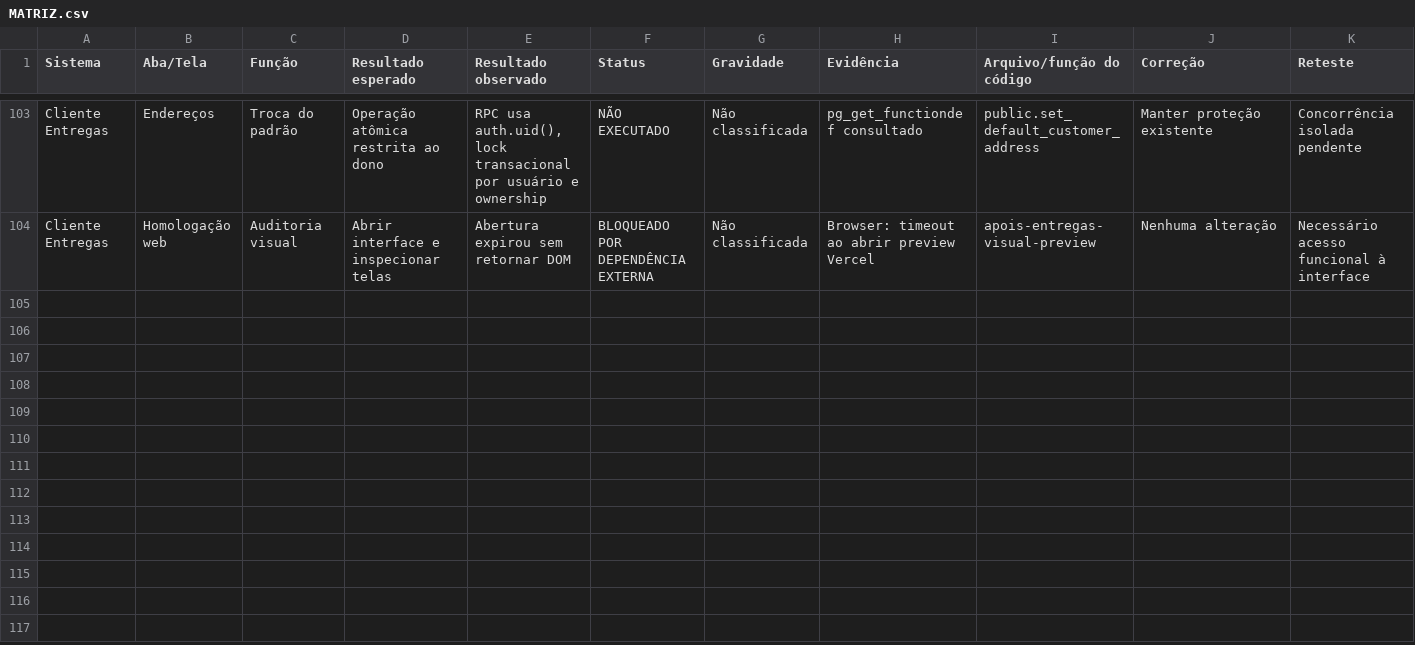
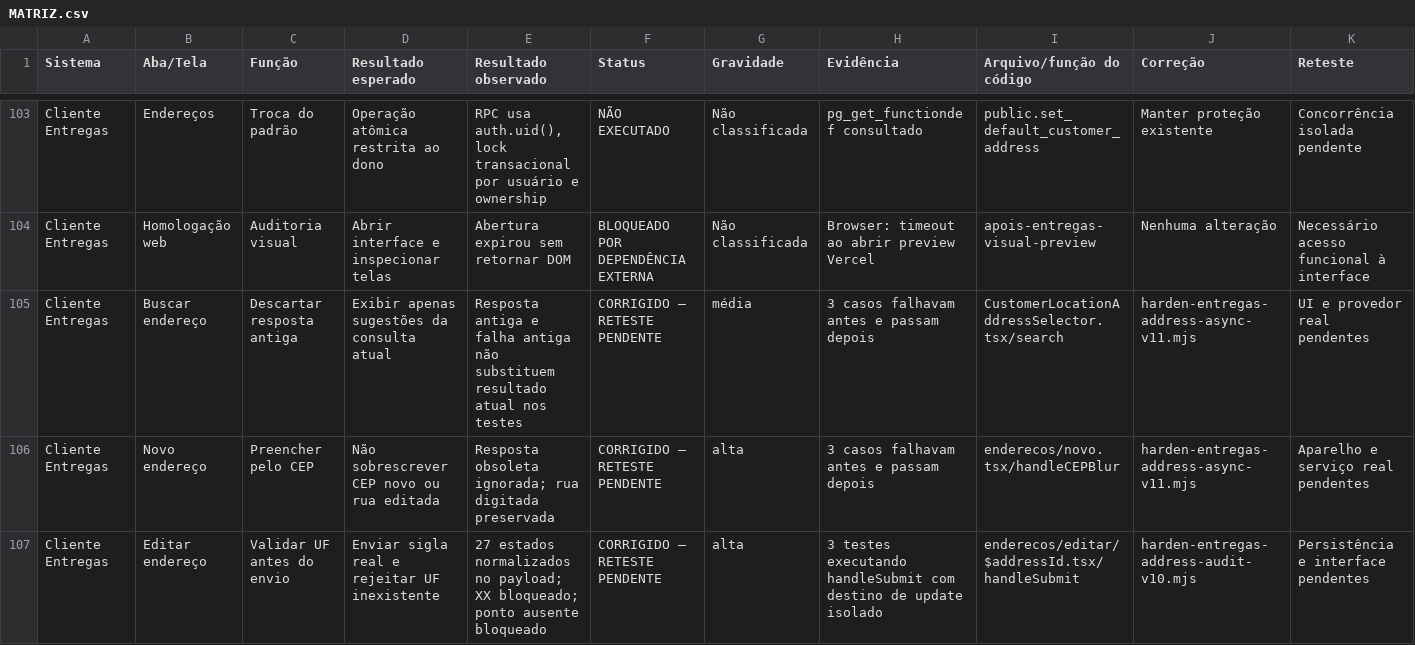
Before and after one commit to apoistecnologia-gif/apois-superapp, a CSV file: docs/auditoria-20261107/MATRIZ.csv, drawn as a sheet; only a part is shown, gaps mark what is left out.

Commit message:
fix(entregas): ignore stale address searches and CEP responses
Reproduce six async races and cover 27 UFs through the edit submit handler. Record 31 isolated regression tests; no production changes.

```diff
--- a/docs/auditoria-20261107/MATRIZ.csv
+++ b/docs/auditoria-20261107/MATRIZ.csv
@@ -104 +104,4 @@ Cliente Entregas,Endereços,Troca do padrão,Operação atômica restrita ao don
 Cliente Entregas,Homologação web,Auditoria visual,Abrir interface e inspecionar telas,Abertura expirou sem retornar DOM,BLOQUEADO POR DEPENDÊNCIA EXTERNA,Não classificada,Browser: timeout ao abrir preview Vercel,apois-entregas-visual-preview,Nenhuma alteração,Necessário acesso funcional à interface
+Cliente Entregas,Buscar endereço,Descartar resposta antiga,Exibir apenas sugestões da consulta atual,Resposta antiga e falha antiga não substituem resultado atual nos testes,CORRIGIDO — RETESTE PENDENTE,média,3 casos falhavam antes e passam depois,CustomerLocationAddressSelector.tsx/search,harden-entregas-address-async-v11.mjs,UI e provedor real pendentes
+Cliente Entregas,Novo endereço,Preencher pelo CEP,Não sobrescrever CEP novo ou rua editada,Resposta obsoleta ignorada; rua digitada preservada,CORRIGIDO — RETESTE PENDENTE,alta,3 casos falhavam antes e passam depois,enderecos/novo.tsx/handleCEPBlur,harden-entregas-address-async-v11.mjs,Aparelho e serviço real pendentes
+Cliente Entregas,Editar endereço,Validar UF antes do envio,Enviar sigla real e rejeitar UF inexistente,27 estados normalizados no payload; XX bloqueado; ponto ausente bloqueado,CORRIGIDO — RETESTE PENDENTE,alta,3 testes executando handleSubmit com destino de update isolado,enderecos/editar/$addressId.tsx/handleSubmit,harden-entregas-address-audit-v10.mjs,Persistência e interface pendentes
```
Also changed, not shown: 5 other files.
